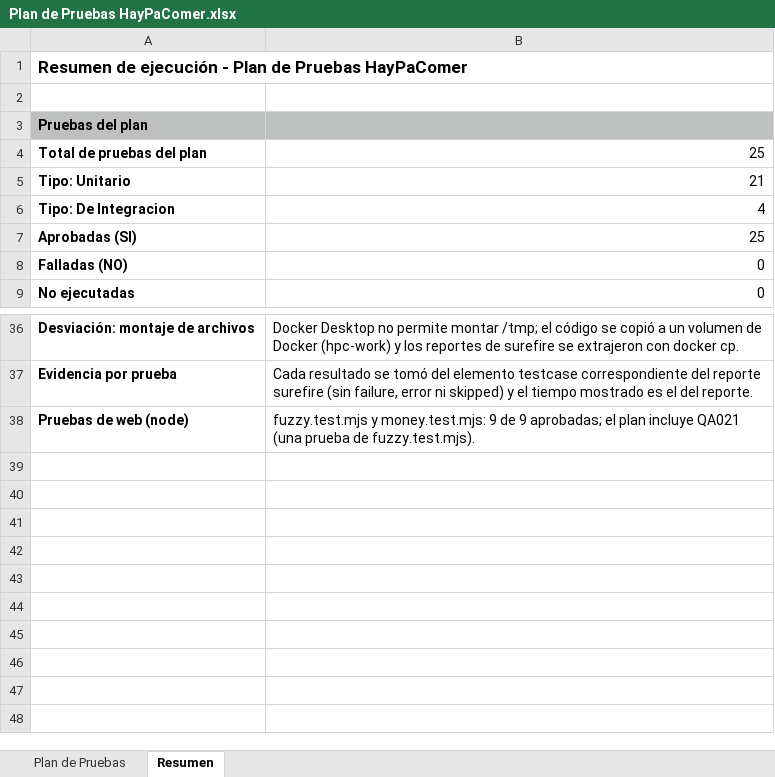
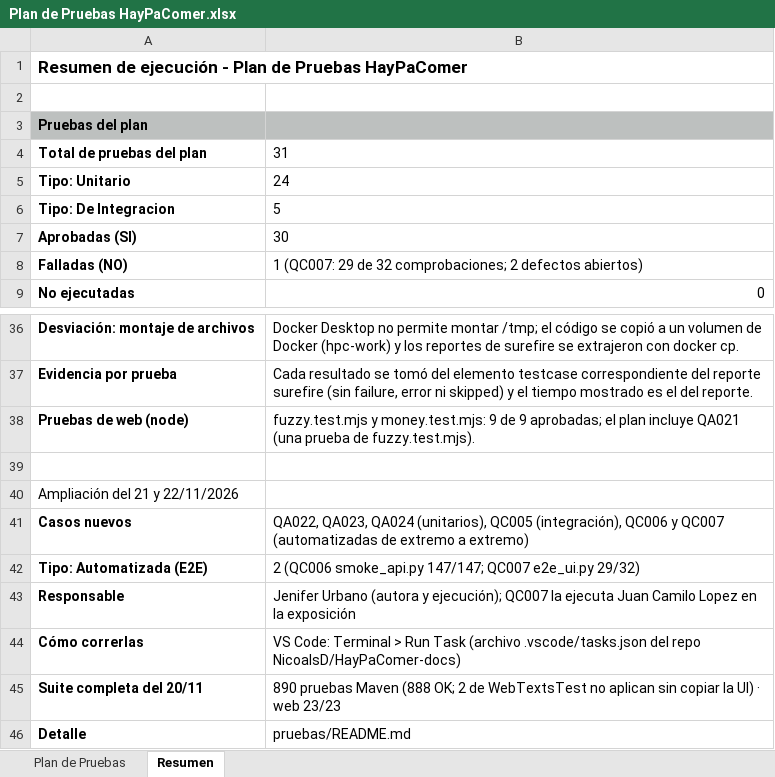
Before and after one commit to NicoalsD/HayPaComer-docs, an Excel workbook: presentacion/Plan de Pruebas HayPaComer.xlsx, sheet Resumen, drawn as a sheet; only a part is shown, gaps mark what is left out; values as stored, in another font and other column widths than the file's, no borders; the diff names each change by its address in the sheet, - before the commit and + after, or states it on an @@ line.

Commit message:
docs(calidad): plan de pruebas con los 6 casos nuevos, workspace de VS Code y pruebas de las diapositivas

```diff
--- a/presentacion/Plan de Pruebas HayPaComer.xlsx (sheet Resumen)
+++ b/presentacion/Plan de Pruebas HayPaComer.xlsx (sheet Resumen)
-B4: 25
+B4: 31
-B5: 21
+B5: 24
-B6: 4
+B6: 5
-B7: 25
+B7: 30
-B8: 0
+B8: 1 (QC007: 29 de 32 comprobaciones; 2 defectos abiertos)
+row 39: (empty)
+row 40: Ampliación del 21 y 22/11/2026
+row 41: Casos nuevos | QA022, QA023, QA024 (unitarios), QC005 (integración), QC006 y QC007 (automatizadas de extremo a extremo)
+row 42: Tipo: Automatizada (E2E) | 2 (QC006 smoke_api.py 147/147; QC007 e2e_ui.py 29/32)
+row 43: Responsable | Jenifer Urbano (autora y ejecución); QC007 la ejecuta Juan Camilo Lopez en la exposición
+row 44: Cómo correrlas | VS Code: Terminal > Run Task (archivo .vscode/tasks.json del repo NicoalsD/HayPaComer-docs)
+row 45: Suite completa del 20/11 | 890 pruebas Maven (888 OK; 2 de WebTextsTest no aplican sin copiar la UI) · web 23/23
+row 46: Detalle | pruebas/README.md
```
Also changed, not shown: sheet Plan de Pruebas, 2 other files.
